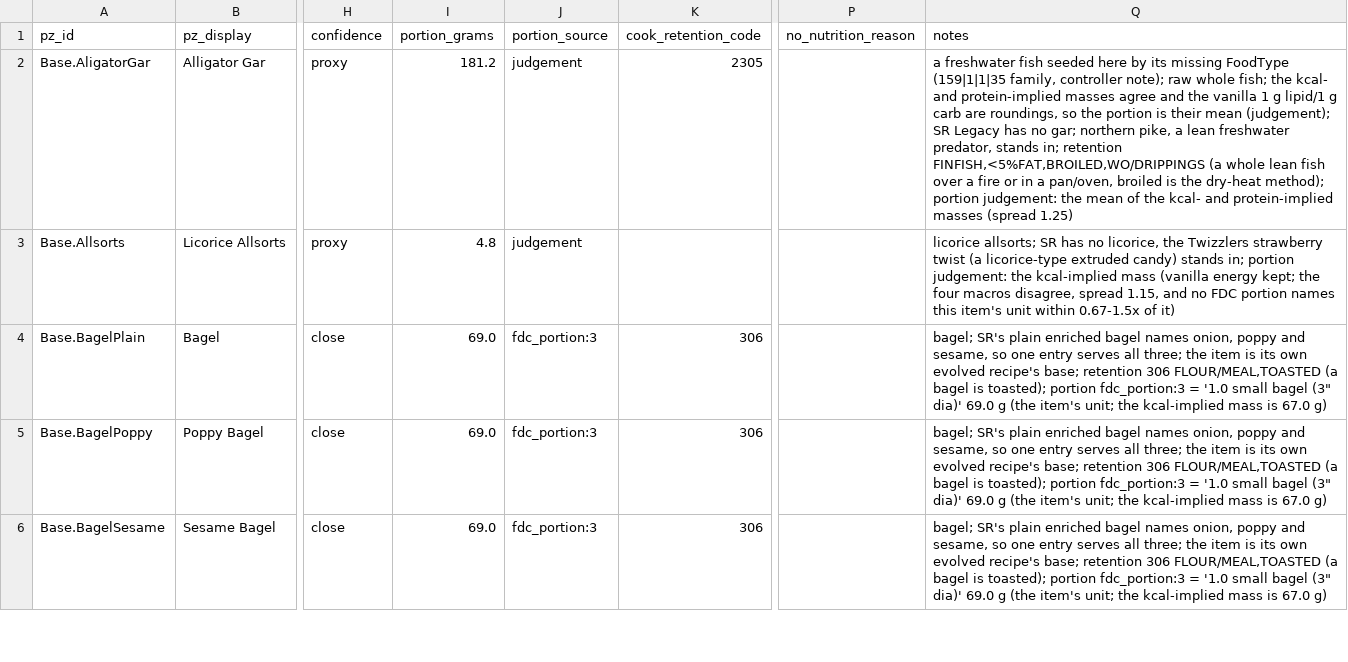
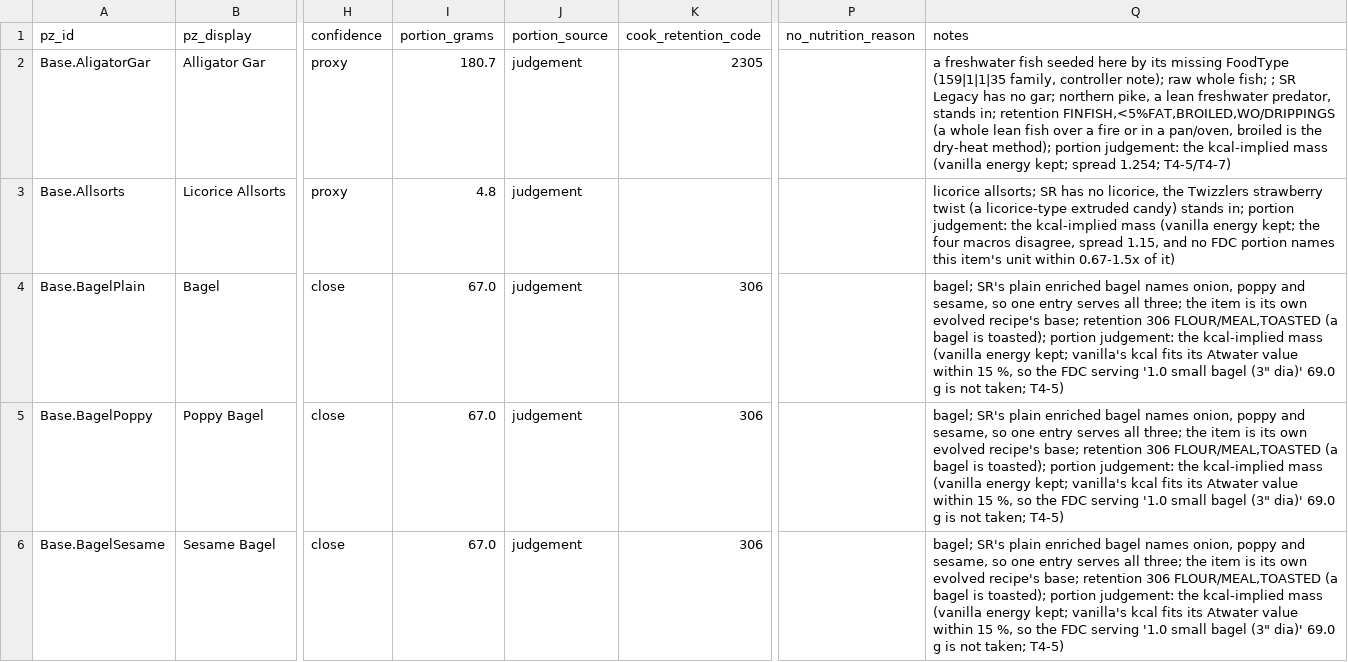
Before and after one commit to wengera/zomboid-mod-nutrition, a CSV file: data/food-nutrient-map/manufactured-1.csv, drawn as a sheet; only a part is shown, gaps mark what is left out; the diff covers the shown part only; the diff names each change by its address in the sheet, - before the commit and + after, or states it on an @@ line.

Commit message:
Data: mapping wave 4c fix-1 - the fish family on the kcal-implied mass and code 2305 (T4-7), the dough and cereal notes, two iodine keys, the T4-5 portions

```diff
--- a/data/food-nutrient-map/manufactured-1.csv
+++ b/data/food-nutrient-map/manufactured-1.csv
-I2 (portion_grams): 181.2
+I2 (portion_grams): 180.7
-Q2 (notes): …whole fish; the kcal- and protein-implied masses agree and the vanilla 1 g lipid/1 g carb are roundings, so the portion is their mean (judgement); SR Legacy has no gar; northern pike, a lean freshwater predator, stands in; retention FINFISH,<5%FAT,BROILED,WO/DRIPPINGS (a whole lean fish over a fire or in a pan/oven, broiled is the dry-heat method); portion judgement: the mean of the kcal- and protein-implied masses (spread 1.25)
+Q2 (notes): …whole fish; ; SR Legacy has no gar; northern pike, a lean freshwater predator, stands in; retention FINFISH,<5%FAT,BROILED,WO/DRIPPINGS (a whole lean fish over a fire or in a pan/oven, broiled is the dry-heat method); portion judgement: the kcal-implied mass (vanilla energy kept; spread 1.254; T4-5/T4-7)
-I4:I6 (portion_grams): 69.0
+I4:I6 (portion_grams): 67.0
-J4:J6 (portion_source): fdc_portion:3
+J4:J6 (portion_source): judgement
-Q4:Q6 (notes): …toasted); portion fdc_portion:3 = '1.0 small bagel (3" dia)' 69.0 g (the item's unit; the kcal-implied mass is 67.0 g)
+Q4:Q6 (notes): …toasted); portion judgement: the kcal-implied mass (vanilla energy kept; vanilla's kcal fits its Atwater value within 15 %, so the FDC serving '1.0 small bagel (3" dia)' 69.0 g is not taken; T4-5)
```
Also changed, not shown: 78 edited cells elsewhere in this file.
